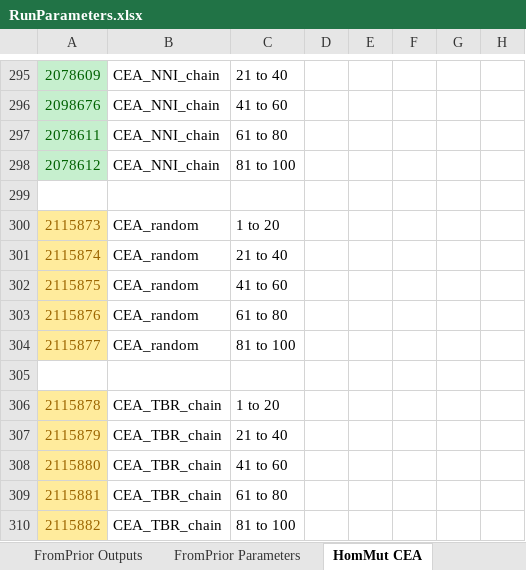
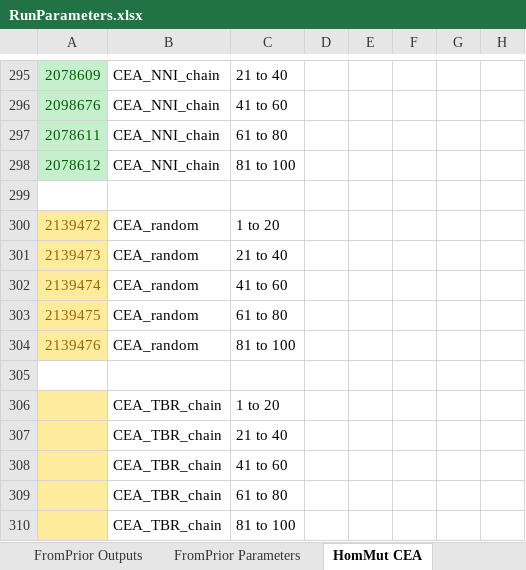
Before and after one commit to smf541/Partitioning_Strategies, an Excel workbook: RunParameters.xlsx, sheet HomMut CEA, drawn as a sheet; only a part is shown, gaps mark what is left out; values as stored, in another font and other column widths than the file's, no borders; the diff names each change by its address in the sheet, - before the commit and + after, or states it on an @@ line.

```diff
--- a/RunParameters.xlsx (sheet HomMut CEA)
+++ b/RunParameters.xlsx (sheet HomMut CEA)
-A300: 2115873
+A300: 2139472
-A301: 2115874
+A301: 2139473
-A302: 2115875
+A302: 2139474
-A303: 2115876
+A303: 2139475
-A304: 2115877
+A304: 2139476
-A306: 2115878
+A306: (empty)
-A307: 2115879
+A307: (empty)
-A308: 2115880
+A308: (empty)
-A309: 2115881
+A309: (empty)
-A310: 2115882
+A310: (empty)
```
Also changed, not shown: 8 other files.
